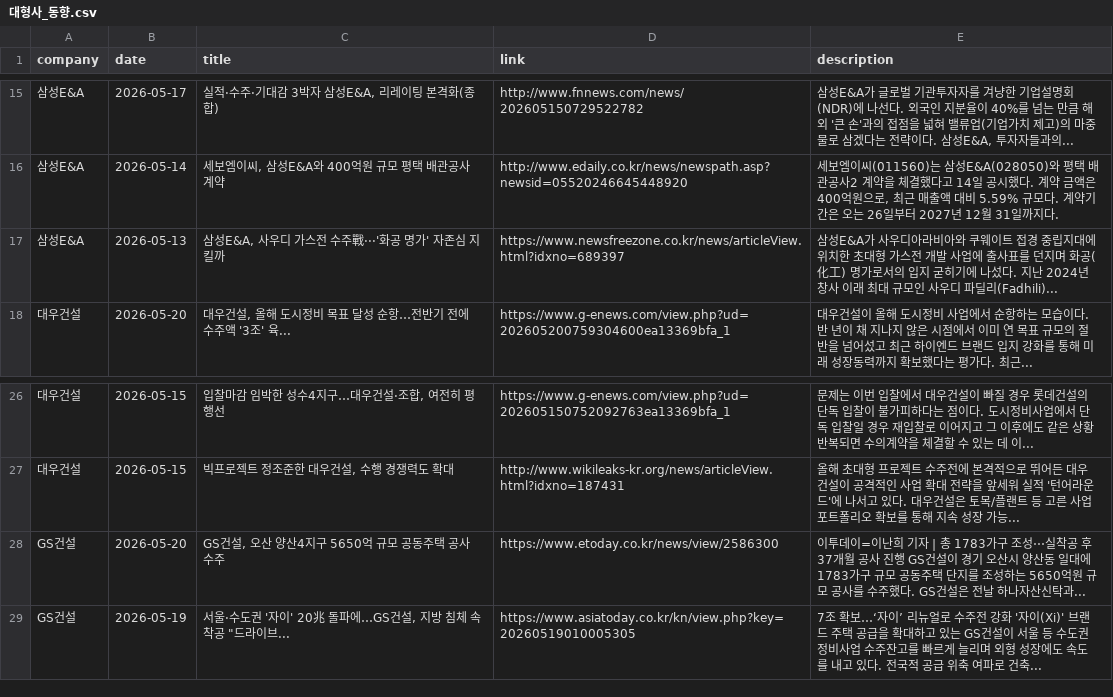
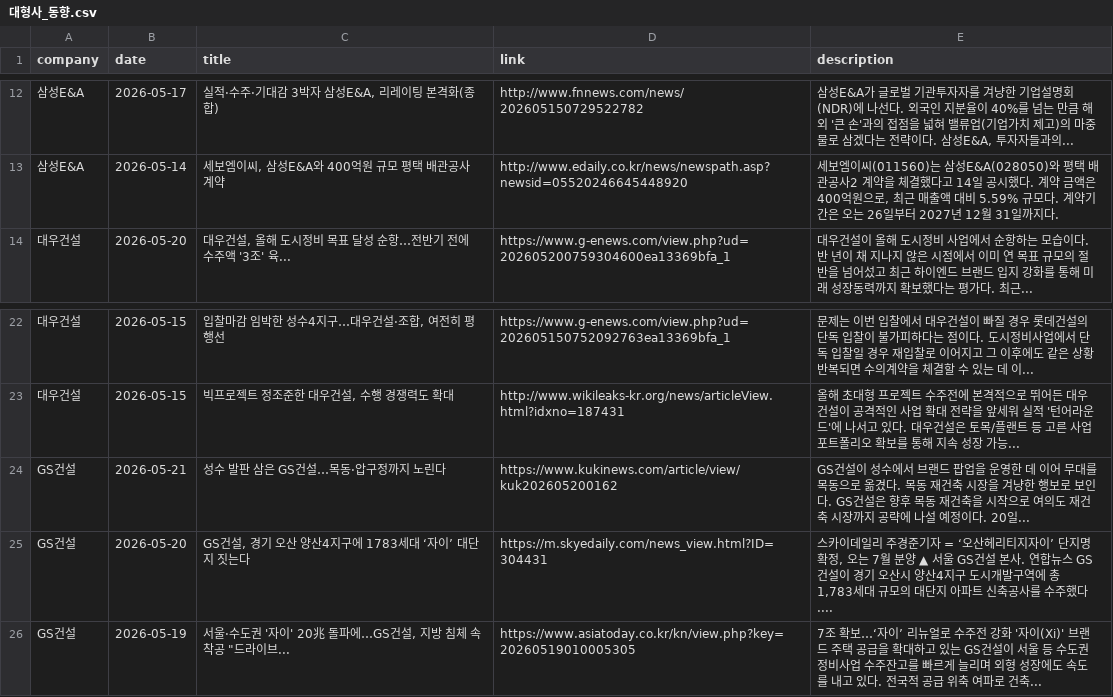
Before and after one commit to hdec-daily-news/hdec-competitors, a CSV file: 대형사_동향.csv, drawn as a sheet; only a part is shown, gaps mark what is left out; the diff covers the shown part only.

```diff
--- a/대형사_동향.csv
+++ b/대형사_동향.csv
@@ -16,3 +13,2 @@
 삼성E&A,2026-05-14,"세보엠이씨, 삼성E&A와 400억원 규모 평택 배관공사 계약",http://www.edaily.co.kr/news/newspath.asp?newsid=05520246645448920,"세보엠이씨(011560)는 삼성E&A(028050)와 평택 배관공사2 계약을 체결했다고 14일 공시했다. 계약 금액은 400억원으로, 최근 매출액 대비 5.59% 규모다. 계약기간은 오는 26일부터 2027년 12월 31일까지다."
-삼성E&A,2026-05-13,"삼성E&A, 사우디 가스전 수주戰···'화공 명가' 자존심 지킬까",https://www.newsfreezone.co.kr/news/articleView.html?idxno=689397,삼성E&A가 사우디아라비아와 쿠웨이트 접경 중립지대에 위치한 초대형 가스전 개발 사업에 출사표를 던지며 화공(化工) 명가로서의 입지 굳히기에 나섰다. 지난 2024년 창사 이래 최대 규모인 사우디 파딜리(Fadhili)...
 대우건설,2026-05-20,"대우건설, 올해 도시정비 목표 달성 순항…전반기 전에 수주액 '3조' 육...",https://www.g-enews.com/view.php?ud=202605200759304600ea13369bfa_1,대우건설이 올해 도시정비 사업에서 순항하는 모습이다. 반 년이 채 지나지 않은 시점에서 이미 연 목표 규모의 절반을 넘어섰고 최근 하이엔드 브랜드 입지 강화를 통해 미래 성장동력까지 확보했다는 평가다. 최근...
@@ -27,3 +23,4 @@
 대우건설,2026-05-15,"빅프로젝트 정조준한 대우건설, 수행 경쟁력도 확대",http://www.wikileaks-kr.org/news/articleView.html?idxno=187431,올해 초대형 프로젝트 수주전에 본격적으로 뛰어든 대우건설이 공격적인 사업 확대 전략을 앞세워 실적 '턴어라운드'에 나서고 있다. 대우건설은 토목/플랜트 등 고른 사업 포트폴리오 확보를 통해 지속 성장 가능...
-GS건설,2026-05-20,"GS건설, 오산 양산4지구 5650억 규모 공동주택 공사 수주",https://www.etoday.co.kr/news/view/2586300,이투데이=이난희 기자 | 총 1783가구 조성⋯실착공 후 37개월 공사 진행 GS건설이 경기 오산시 양산동 일대에 1783가구 규모 공동주택 단지를 조성하는 5650억원 규모 공사를 수주했다. GS건설은 전날 하나자산신탁과...
+GS건설,2026-05-21,성수 발판 삼은 GS건설…목동·압구정까지 노린다,https://www.kukinews.com/article/view/kuk202605200162,GS건설이 성수에서 브랜드 팝업을 운영한 데 이어 무대를 목동으로 옮겼다. 목동 재건축 시장을 겨냥한 행보로 보인다. GS건설은 향후 목동 재건축을 시작으로 여의도 재건축 시장까지 공략에 나설 예정이다. 20일...
+GS건설,2026-05-20,"GS건설, 경기 오산 양산4지구에 1783세대 ‘자이’ 대단지 짓는다",https://m.skyedaily.com/news_view.html?ID=304431,"스카이데일리 주경준기자 = ‘오산헤리티지자이’ 단지명 확정, 오는 7월 분양 ▲ 서울 GS건설 본사. 연합뉴스 GS건설이 경기 오산시 양산4지구 도시개발구역에 총 1,783세대 규모의 대단지 아파트 신축공사를 수주했다.... "
 GS건설,2026-05-19,"서울·수도권 '자이' 20兆 돌파에…GS건설, 지방 침체 속 착공 ""드라이브...",https://www.asiatoday.co.kr/kn/view.php?key=20260519010005305,7조 확보…‘자이’ 리뉴얼로 수주전 강화 '자이(Xi)' 브랜드 주택 공급을 확대하고 있는 GS건설이 서울 등 수도권 정비사업 수주잔고를 빠르게 늘리며 외형 성장에도 속도를 내고 있다. 전국적 공급 위축 여파로 건축...
```
Also changed, not shown: 5 added rows, 10 removed rows and 12 edited cells elsewhere in this file, 1 other file.
